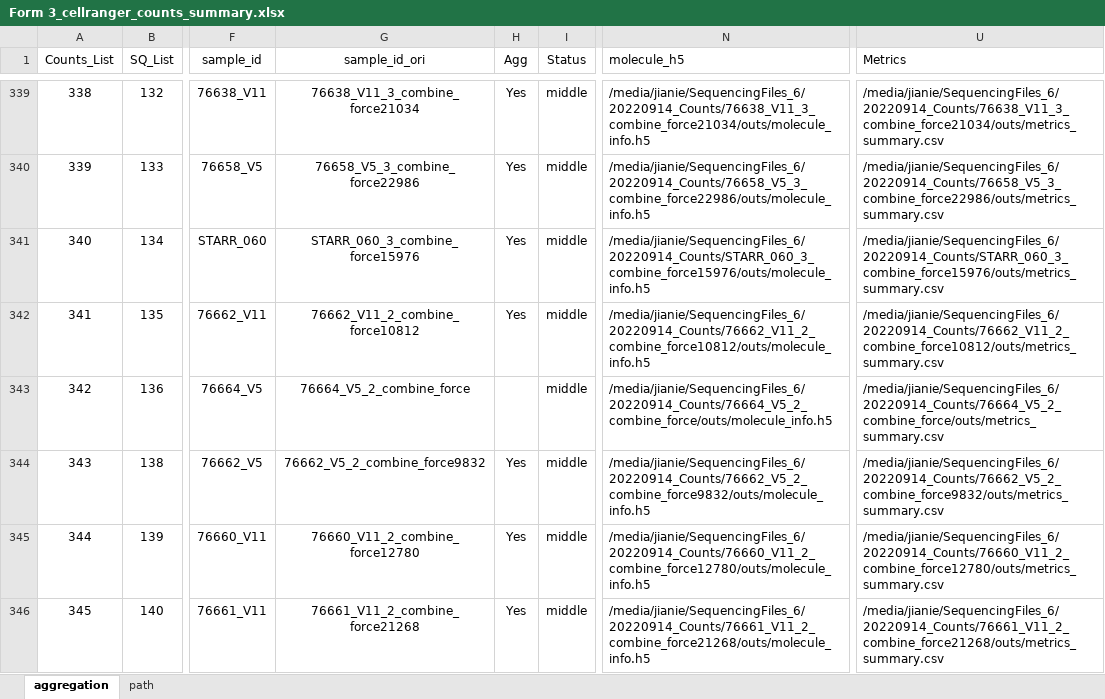
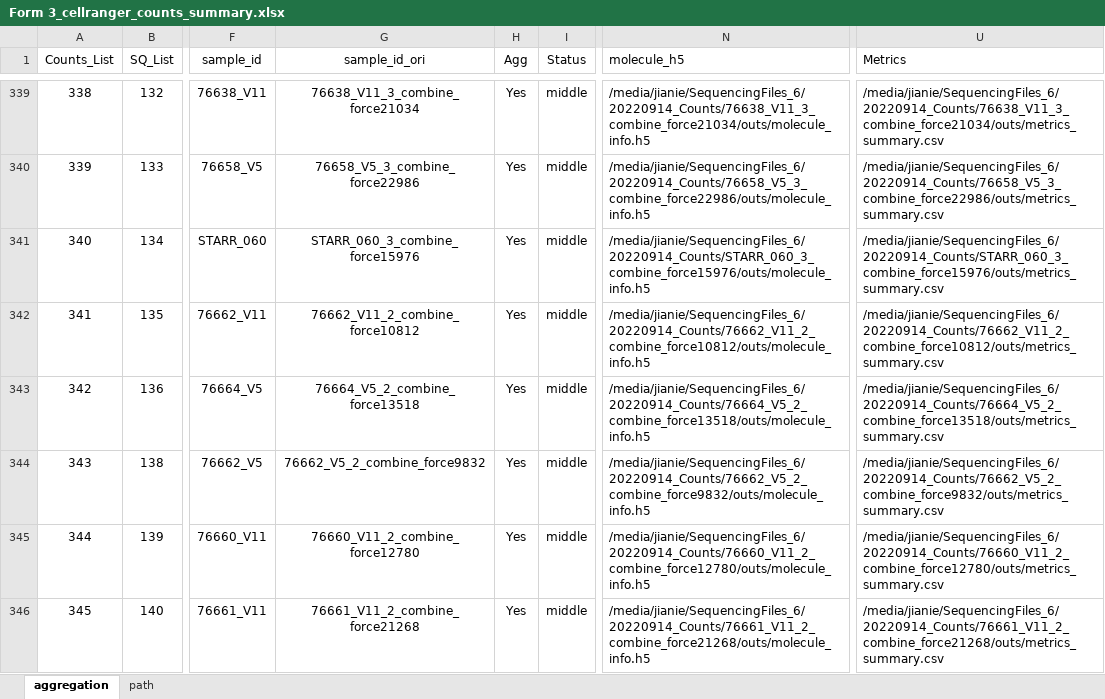
Before and after one commit to dnarna909/UTHSC_cellranger_codes_files, an Excel workbook: ExperimentSummaryFiles/Form 3_cellranger_counts_summary.xlsx, sheet aggregation, drawn as a sheet; only a part is shown, gaps mark what is left out; values as stored, in another font and other column widths than the file's, no borders; charts and pictures not drawn; the diff names each change by its address in the sheet, - before the commit and + after, or states it on an @@ line.

```diff
--- a/ExperimentSummaryFiles/Form 3_cellranger_counts_summary.xlsx (sheet aggregation)
+++ b/ExperimentSummaryFiles/Form 3_cellranger_counts_summary.xlsx (sheet aggregation)
-G343 (sample_id_ori): 76664_V5_2_combine_force
+G343 (sample_id_ori): 76664_V5_2_combine_force13518
-H343 (Agg): (empty)
+H343 (Agg): Yes
-N343 (molecule_h5): /media/jianie/SequencingFiles_6/20220914_Counts/76664_V5_2_combine_force/outs/molecule_info.h5
+N343 (molecule_h5): /media/jianie/SequencingFiles_6/20220914_Counts/76664_V5_2_combine_force13518/outs/molecule_info.h5
-U343 (Metrics): /media/jianie/SequencingFiles_6/20220914_Counts/76664_V5_2_combine_force/outs/metrics_summary.csv
+U343 (Metrics): /media/jianie/SequencingFiles_6/20220914_Counts/76664_V5_2_combine_force13518/outs/metrics_summary.csv
```
Also changed, not shown: AggrFiles/SGLT2.xlsx, 6 other files.
